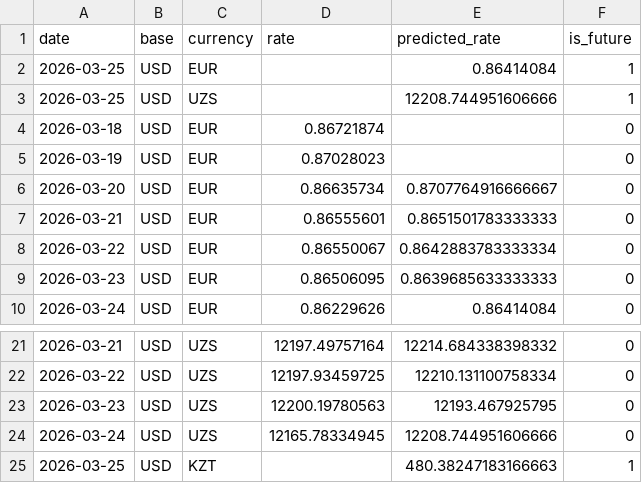
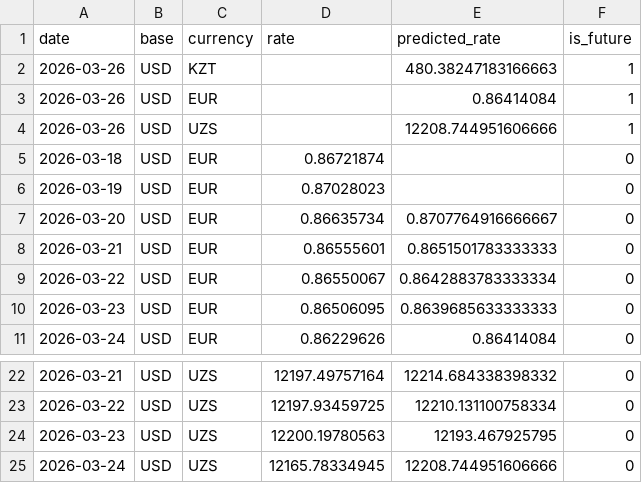
Before and after one commit to yytrofimoff/streamlit-demo, a CSV file: data/latest.csv, drawn as a sheet; only a part is shown, gaps mark what is left out.

Commit message:
update latest.csv 2026-03-25 08:59:28.474517

```diff
--- a/data/latest.csv
+++ b/data/latest.csv
@@ -1,4 +1,5 @@
 date,base,currency,rate,predicted_rate,is_future
-2026-03-25,USD,EUR,,0.86414084,1
-2026-03-25,USD,UZS,,12208.744951606666,1
+2026-03-26,USD,KZT,,480.38247183166663,1
+2026-03-26,USD,EUR,,0.86414084,1
+2026-03-26,USD,UZS,,12208.744951606666,1
 2026-03-18,USD,EUR,0.86721874,,0
@@ -24,2 +25 @@ date,base,currency,rate,predicted_rate,is_future
 2026-03-24,USD,UZS,12165.78334945,12208.744951606666,0
-2026-03-25,USD,KZT,,480.38247183166663,1
```
